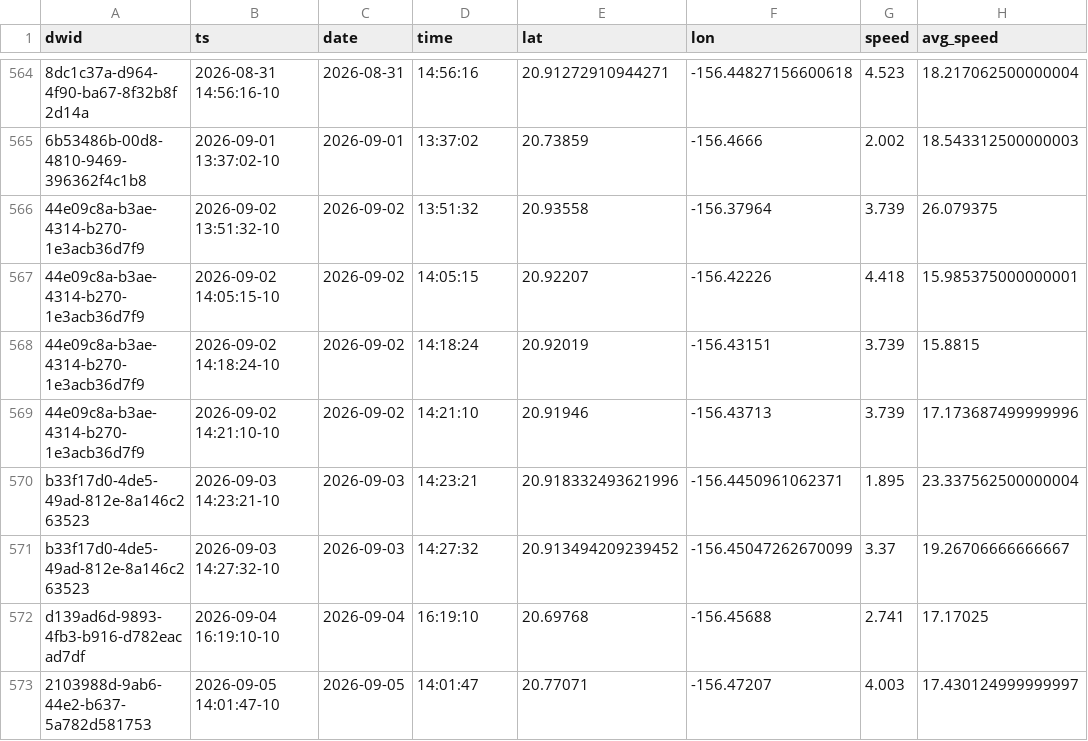
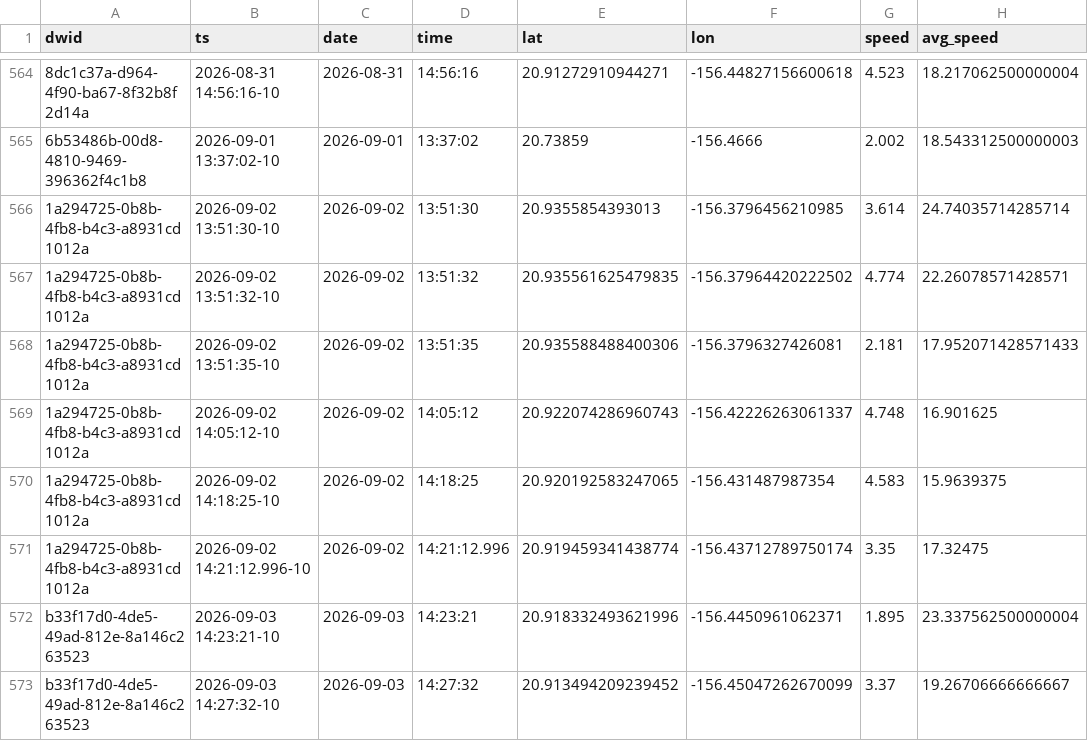
Before and after one commit to dustin/dwp, a CSV file: web/src/data/crashes.csv, drawn as a sheet; only a part is shown, gaps mark what is left out; the shorter side is filled out with more unchanged rows; removed rows and columns are numbered as before the commit, all else as after; the diff names each change by its address in the sheet, - before the commit and + after, or states it on an @@ line.

Commit message:
Reimport another older run with implausible top speed

```diff
--- a/web/src/data/crashes.csv
+++ b/web/src/data/crashes.csv
+row 566: 1a294725-0b8b-4fb8-b4c3-a8931cd1012a | 2026-09-02 13:51:30-10 | 2026-09-02 | 13:51:30 | 20.9355854393013 | -156.3796456210985 | 3.614 | 24.74035714285714
-A567 (dwid): 44e09c8a-b3ae-4314-b270-1e3acb36d7f9
+A567 (dwid): 1a294725-0b8b-4fb8-b4c3-a8931cd1012a
-E567 (lat): 20.93558
+E567 (lat): 20.935561625479835
-F567 (lon): -156.37964
+F567 (lon): -156.37964420222502
-G567 (speed): 3.739
+G567 (speed): 4.774
-H567 (avg_speed): 26.079375
+H567 (avg_speed): 22.26078571428571
-row 567: 44e09c8a-b3ae-4314-b270-1e3acb36d7f9 | 2026-09-02 14:05:15-10 | 2026-09-02 | 14:05:15 | 20.92207 | -156.42226 | 4.418 | 15.985375000000001
-row 568: 44e09c8a-b3ae-4314-b270-1e3acb36d7f9 | 2026-09-02 14:18:24-10 | 2026-09-02 | 14:18:24 | 20.92019 | -156.43151 | 3.739 | 15.8815
-row 569: 44e09c8a-b3ae-4314-b270-1e3acb36d7f9 | 2026-09-02 14:21:10-10 | 2026-09-02 | 14:21:10 | 20.91946 | -156.43713 | 3.739 | 17.173687499999996
+row 568: 1a294725-0b8b-4fb8-b4c3-a8931cd1012a | 2026-09-02 13:51:35-10 | 2026-09-02 | 13:51:35 | 20.935588488400306 | -156.3796327426081 | 2.181 | 17.952071428571433
+row 569: 1a294725-0b8b-4fb8-b4c3-a8931cd1012a | 2026-09-02 14:05:12-10 | 2026-09-02 | 14:05:12 | 20.922074286960743 | -156.42226263061337 | 4.748 | 16.901625
+row 570: 1a294725-0b8b-4fb8-b4c3-a8931cd1012a | 2026-09-02 14:18:25-10 | 2026-09-02 | 14:18:25 | 20.920192583247065 | -156.431487987354 | 4.583 | 15.9639375
+row 571: 1a294725-0b8b-4fb8-b4c3-a8931cd1012a | 2026-09-02 14:21:12.996-10 | 2026-09-02 | 14:21:12.996 | 20.919459341438774 | -156.43712789750174 | 3.35 | 17.32475
```
Also changed, not shown: web/src/data/runs.csv.
